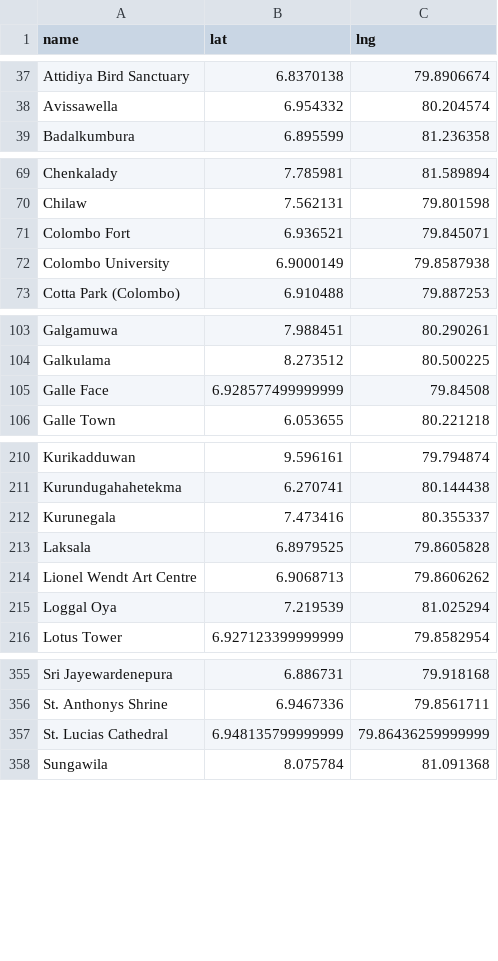
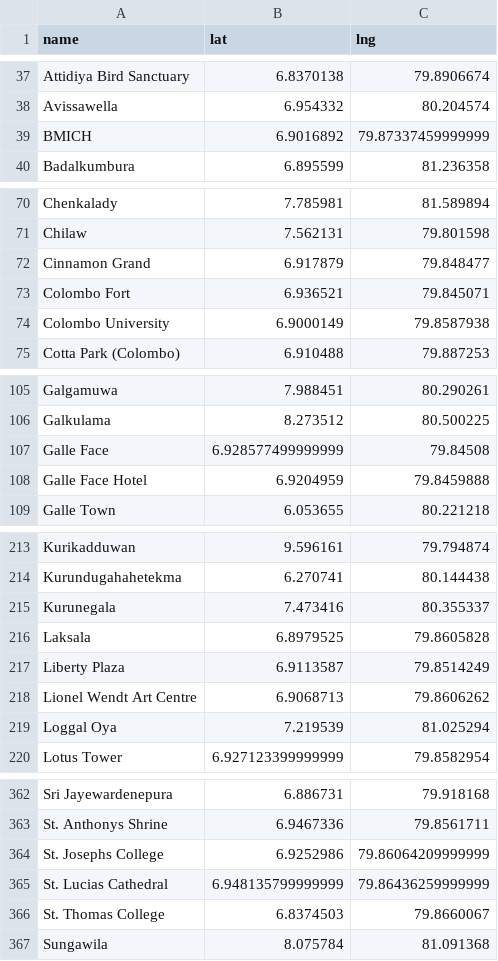
Before and after one commit to nuuuwan/misc-sl-data, a CSV file: geography.sl.locations.v4.csv, drawn as a sheet; only a part is shown, gaps mark what is left out; the diff covers the shown part only; the diff names each change by its address in the sheet, - before the commit and + after, or states it on an @@ line.

Commit message:
auto uploaded: 2020-10-09 12:10

```diff
--- a/geography.sl.locations.v4.csv
+++ b/geography.sl.locations.v4.csv
+row 39: BMICH | 6.9016892 | 79.87337459999999
+row 72: Cinnamon Grand | 6.917879 | 79.848477
+row 108: Galle Face Hotel | 6.9204959 | 79.8459888
+row 217: Liberty Plaza | 6.9113587 | 79.8514249
+row 364: St. Josephs College | 6.9252986 | 79.86064209999999
+row 366: St. Thomas College | 6.8374503 | 79.8660067
```
Also changed, not shown: 3 added rows elsewhere in this file.
